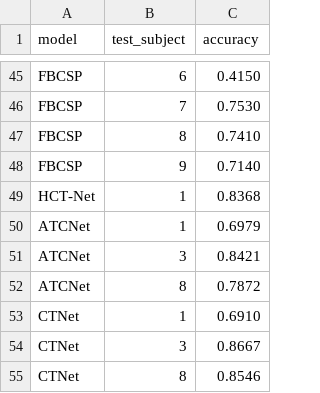
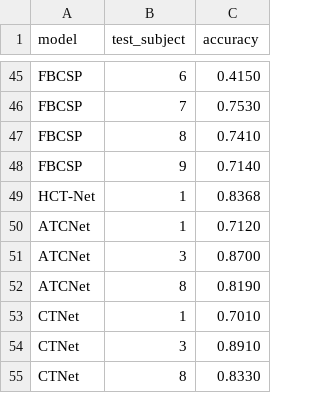
Before and after one commit to sathvikparangi907-web/neural-decoder-eeg-motor-imagery, a CSV file: results/e1_within_subject.csv, drawn as a sheet; only a part is shown, gaps mark what is left out.

```diff
--- a/results/e1_within_subject.csv
+++ b/results/e1_within_subject.csv
@@ -49,7 +49,7 @@ FBCSP,9,0.7140
 HCT-Net,1,0.8368
-ATCNet,1,0.6979
-ATCNet,3,0.8421
-ATCNet,8,0.7872
-CTNet,1,0.6910
-CTNet,3,0.8667
-CTNet,8,0.8546
+ATCNet,1,0.7120
+ATCNet,3,0.8700
+ATCNet,8,0.8190
+CTNet,1,0.7010
+CTNet,3,0.8910
+CTNet,8,0.8330
```
Also changed, not shown: 4 other files.
